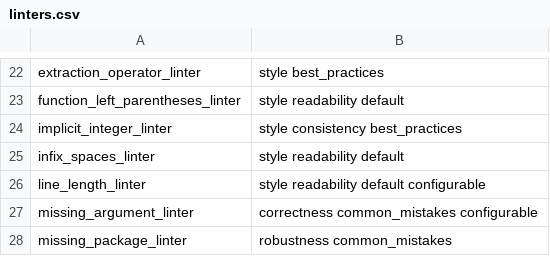
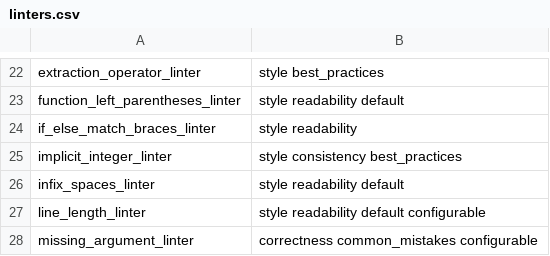
Before and after one commit to r-lib/lintr, a CSV file: inst/lintr/linters.csv, drawn as a sheet; only a part is shown, gaps mark what is left out; the shorter side is filled out with more unchanged rows; the diff names each change by its address in the sheet, - before the commit and + after, or states it on an @@ line.

Commit message:
New if_else_match_braces_linter

```diff
--- a/inst/lintr/linters.csv
+++ b/inst/lintr/linters.csv
+row 24: if_else_match_braces_linter | style readability
```
Also changed, not shown: 9 other files.
